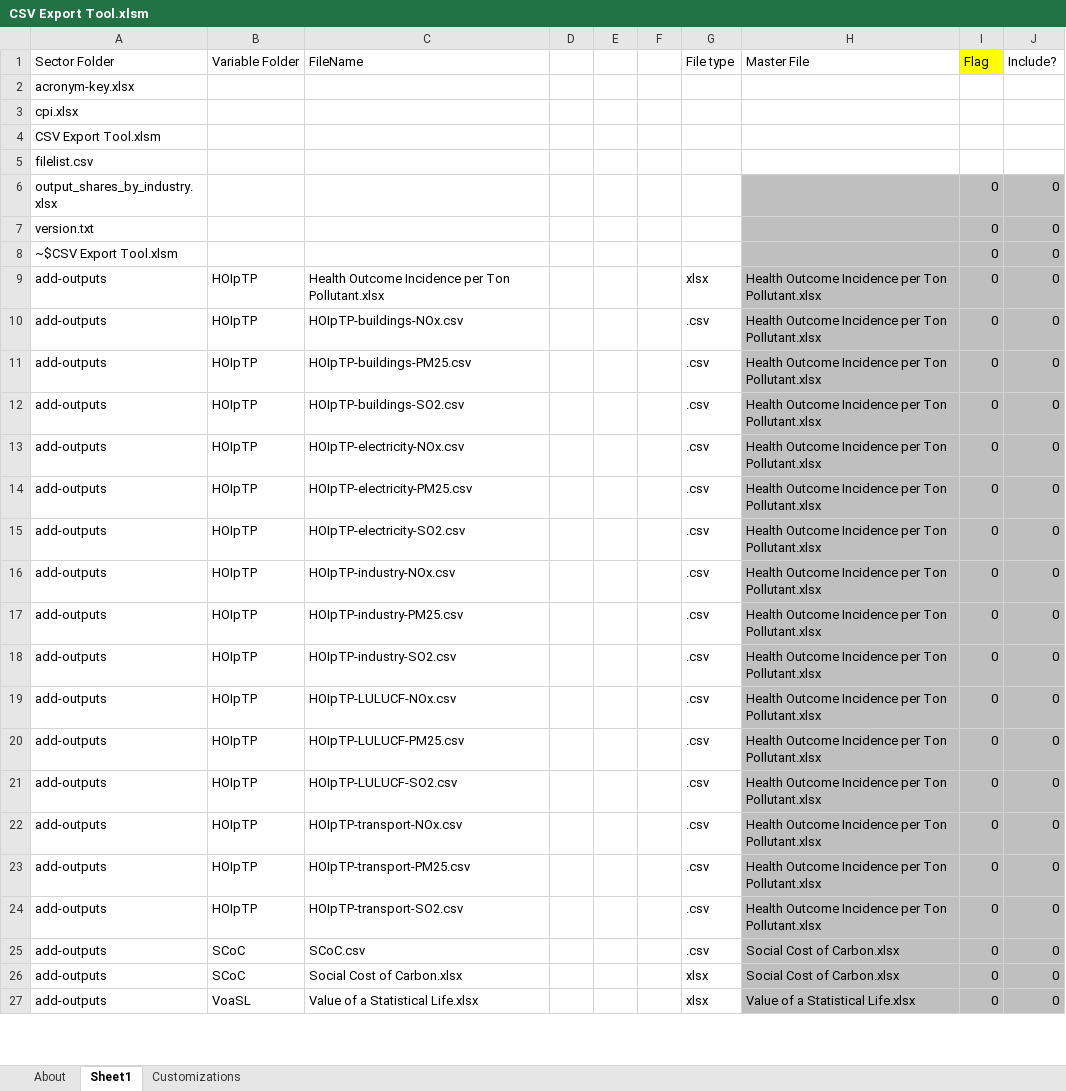
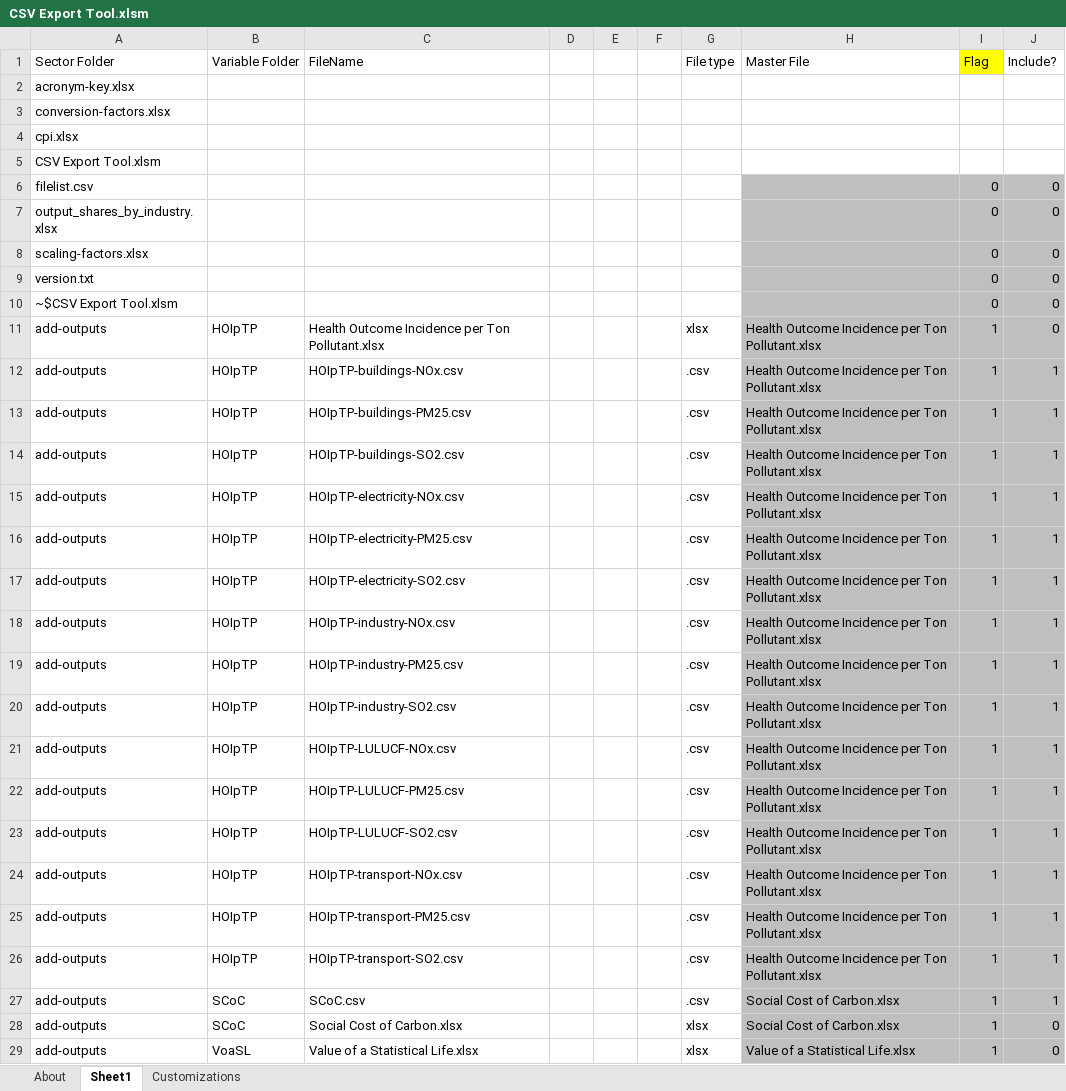
Before and after one commit to EnergyInnovation/eps-india, an Excel workbook: InputData/CSV Export Tool.xlsm, sheet Sheet1, drawn as a sheet; only a part is shown; values as stored, in another font and other column widths than the file's, no borders; removed rows and columns are numbered as before the commit, all else as after; the diff covers the shown part only; the diff names each change by its address in the sheet, - before the commit and + after, or states it on an @@ line.

```diff
--- a/InputData/CSV Export Tool.xlsm (sheet Sheet1)
+++ b/InputData/CSV Export Tool.xlsm (sheet Sheet1)
+row 3: conversion-factors.xlsx
-row 5: filelist.csv
+row 6: filelist.csv |  |  |  |  |  |  |  | 0 | 0
+row 8: scaling-factors.xlsx |  |  |  |  |  |  |  | 0 | 0
-I11:I29 (Flag): 0
+I11:I29 (Flag): 1
-J12:J27 (Include?): 0
+J12:J27 (Include?): 1
```
Also changed, not shown: 29 added rows, 9 removed rows, 1541 edited cells and cell formats elsewhere in this sheet, sheet About, sheet Customizations, formulas that keep their value, InputData/acronym-key.xlsx, 6 other files.
